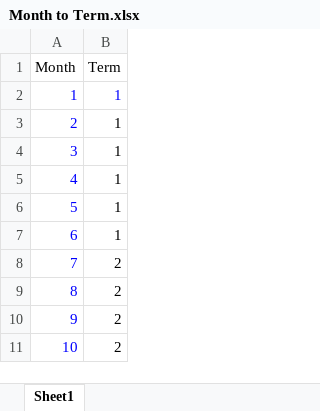
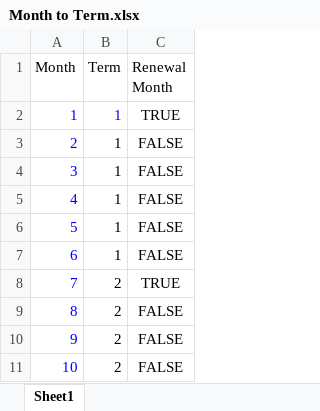
Before and after one commit to mkudija/General-Examples, an Excel workbook: Excel/Month to Term.xlsx, sheet Sheet1, drawn as a sheet; only a part is shown; values as stored, in another font and other column widths than the file's, no borders; conditional formats not drawn; the diff names each change by its address in the sheet, - before the commit and + after, or states it on an @@ line.

Commit message:
add renewal month

```diff
--- a/Excel/Month to Term.xlsx (sheet Sheet1)
+++ b/Excel/Month to Term.xlsx (sheet Sheet1)
+column C (Renewal Month), rows 2-11: TRUE | FALSE | FALSE | FALSE | FALSE | FALSE | TRUE | FALSE | FALSE | FALSE
```
